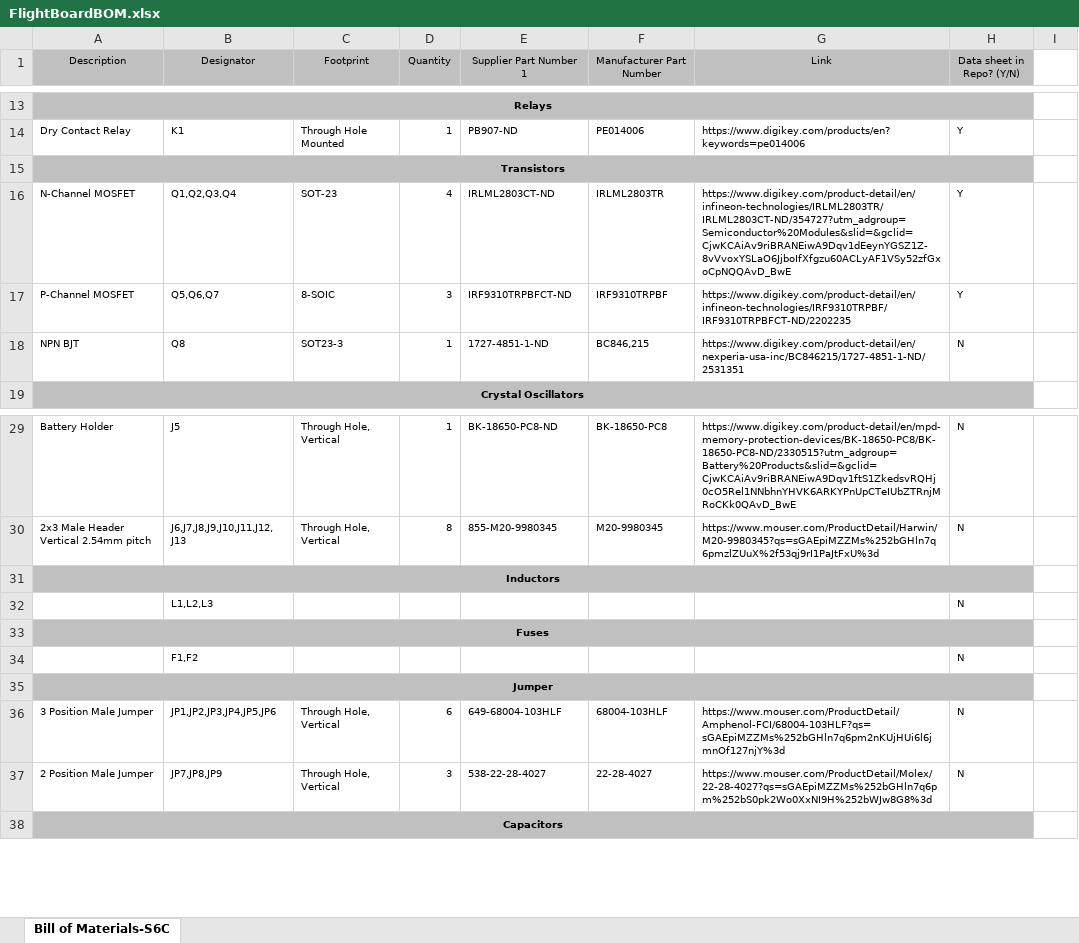
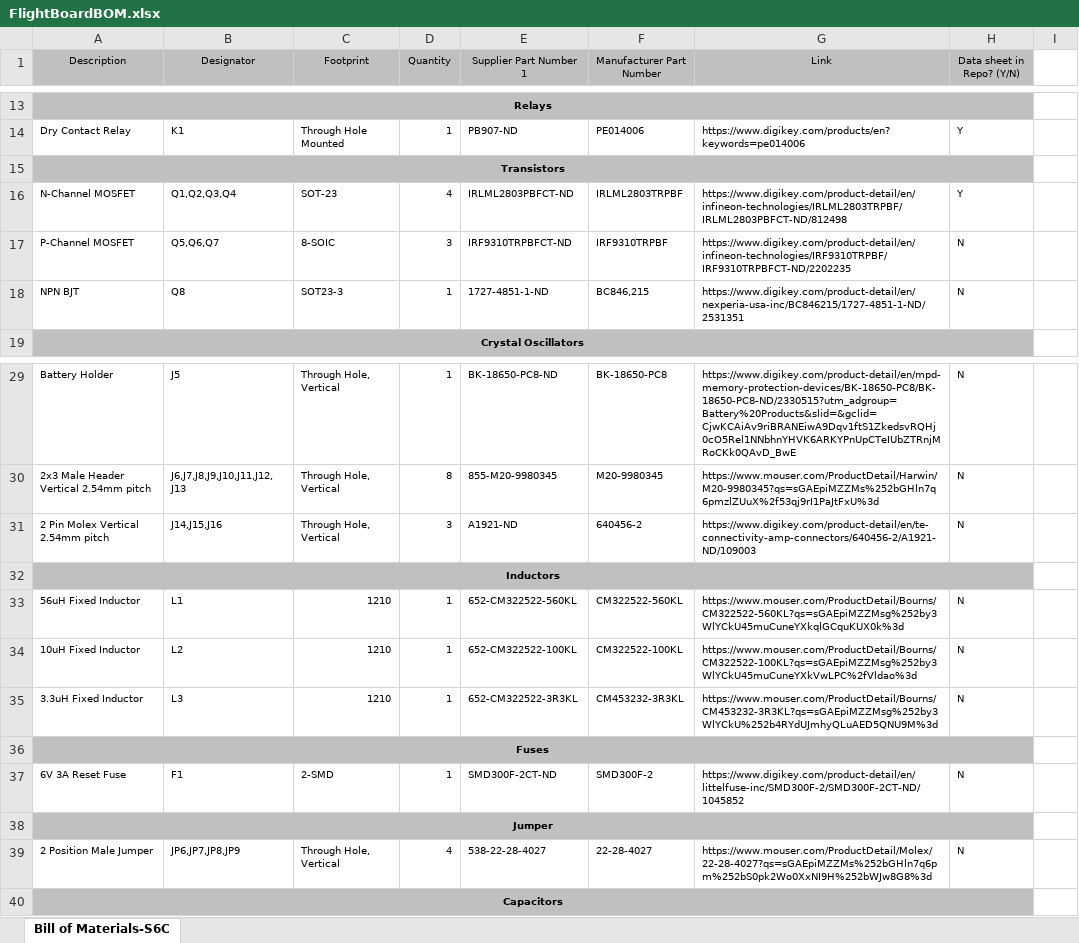
Before and after one commit to aa236b-winter-2019/electrical-documentation, an Excel workbook: FlightBoardBOM.xlsx, sheet Bill of Materials-S6C, drawn as a sheet; only a part is shown, gaps mark what is left out; values as stored, in another font and other column widths than the file's, no borders; removed rows and columns are numbered as before the commit, all else as after; the diff names each change by its address in the sheet, - before the commit and + after, or states it on an @@ line.

Commit message:
Changed NFET, added inductors and fuses

```diff
--- a/FlightBoardBOM.xlsx (sheet Bill of Materials-S6C)
+++ b/FlightBoardBOM.xlsx (sheet Bill of Materials-S6C)
-E16 (Supplier Part Number 1): IRLML2803CT-ND
+E16 (Supplier Part Number 1): IRLML2803PBFCT-ND
-F16 (Manufacturer Part Number): IRLML2803TR
+F16 (Manufacturer Part Number): IRLML2803TRPBF
-G16 (Link): https://www.digikey.com/product-detail/en/infineon-technologies/IRLML2803TR/IRLML2803CT-ND/354727?utm_adgroup=Semiconductor%20Modules&slid=&gclid=CjwKCAiAv9riBRANEiwA9Dqv1dEeynYGSZ1Z-8vVvoxYSLaO6JjboIfXfgzu60ACLyAF1VSy52zfGxoCpNQQAvD_BwE
+G16 (Link): https://www.digikey.com/product-detail/en/infineon-technologies/IRLML2803TRPBF/IRLML2803PBFCT-ND/812498
-H17 (Data sheet in Repo? (Y/N)): Y
+H17 (Data sheet in Repo? (Y/N)): N
+row 31: 2 Pin Molex Vertical 2.54mm pitch | J14,J15,J16 | Through Hole, Vertical | 3 | A1921-ND | 640456-2 | https://www.digikey.com/product-detail/en/te-connectivity-amp-connectors/640456-2/A1921-ND/109003 | N
-row 32:  | L1,L2,L3 |  |  |  |  |  | N
+row 33: 56uH Fixed Inductor | L1 | 1210 | 1 | 652-CM322522-560KL | CM322522-560KL | https://www.mouser.com/ProductDetail/Bourns/CM322522-560KL?qs=sGAEpiMZZMsg%252by3WlYCkU45muCuneYXkqlGCquKUX0k%3d | N
+row 34: 10uH Fixed Inductor | L2 | 1210 | 1 | 652-CM322522-100KL | CM322522-100KL | https://www.mouser.com/ProductDetail/Bourns/CM322522-100KL?qs=sGAEpiMZZMsg%252by3WlYCkU45muCuneYXkVwLPC%2fVldao%3d | N
+row 35: 3.3uH Fixed Inductor | L3 | 1210 | 1 | 652-CM322522-3R3KL | CM453232-3R3KL | https://www.mouser.com/ProductDetail/Bourns/CM453232-3R3KL?qs=sGAEpiMZZMsg%252by3WlYCkU%252b4RYdUJmhyQLuAED5QNU9M%3d | N
-row 34:  | F1,F2 |  |  |  |  |  | N
+row 37: 6V 3A Reset Fuse | F1 | 2-SMD | 1 | SMD300F-2CT-ND | SMD300F-2 | https://www.digikey.com/product-detail/en/littelfuse-inc/SMD300F-2/SMD300F-2CT-ND/1045852 | N
-row 36: 3 Position Male Jumper | JP1,JP2,JP3,JP4,JP5,JP6 | Through Hole, Vertical | 6 | 649-68004-103HLF | 68004-103HLF | https://www.mouser.com/ProductDetail/Amphenol-FCI/68004-103HLF?qs=sGAEpiMZZMs%252bGHln7q6pm2nKUjHUi6l6jmnOf127njY%3d | N
-B39 (Designator): JP7,JP8,JP9
+B39 (Designator): JP6,JP7,JP8,JP9
-D39 (Quantity): 3
+D39 (Quantity): 4
```
